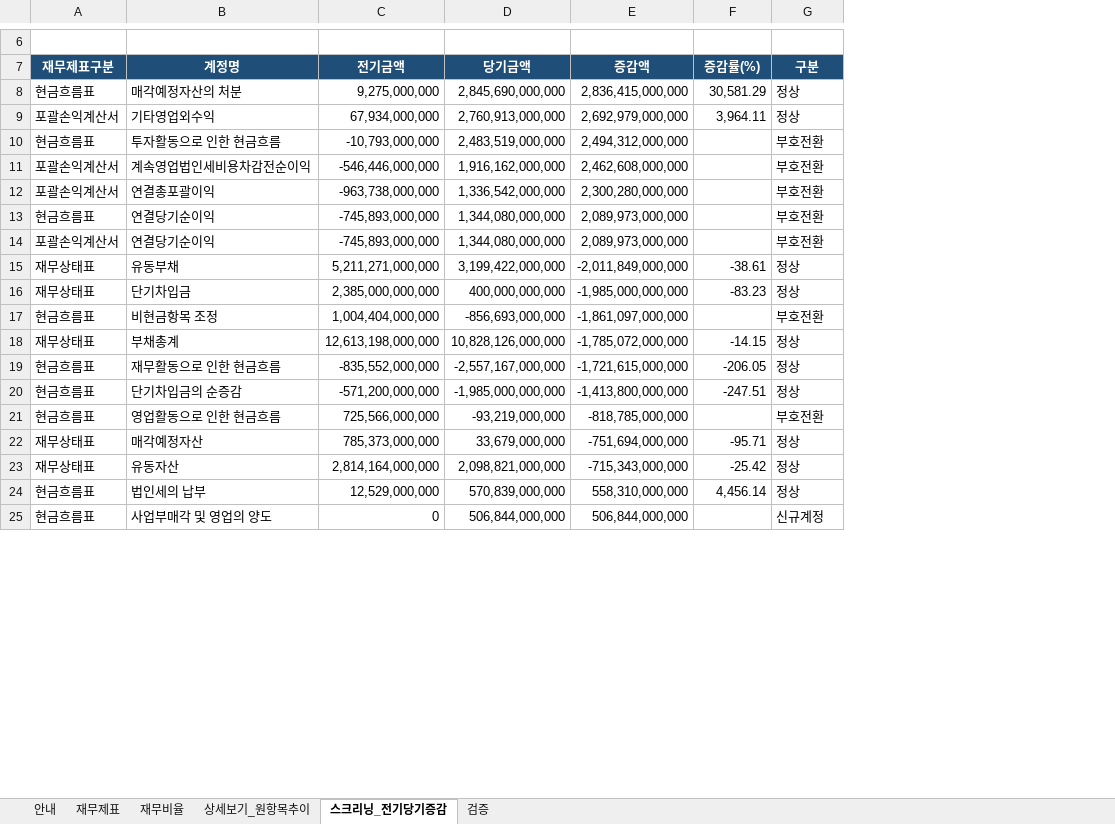
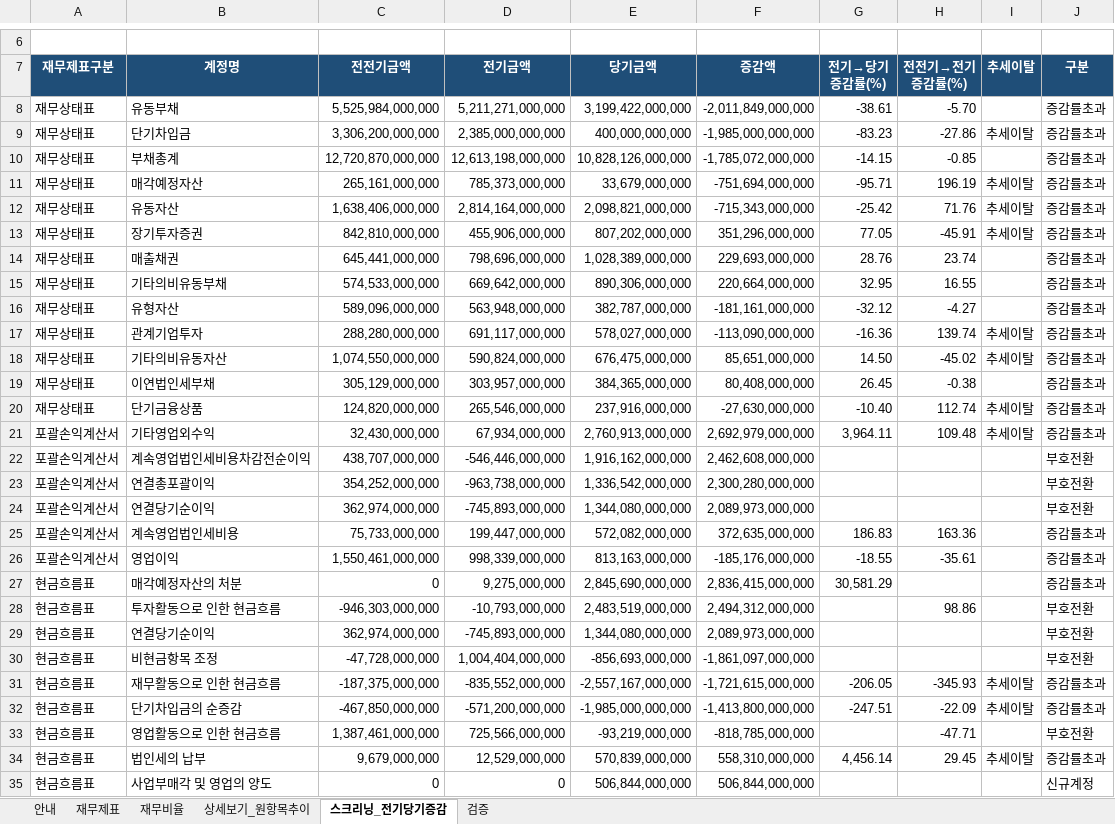
Before and after one commit to thtnsdh12-art/fs-analyze, an Excel workbook: SK_별도_결과.xlsx, sheet 스크리닝_전기당기증감, drawn as a sheet; only a part is shown, gaps mark what is left out; values as stored, in another font and other column widths than the file's, no borders; conditional formats not drawn; removed rows and columns are numbered as before the commit, all else as after; the diff covers the shown part only; the diff names each change by its address in the sheet, - before the commit and + after, or states it on an @@ line.

```diff
--- a/SK_별도_결과.xlsx (sheet 스크리닝_전기당기증감)
+++ b/SK_별도_결과.xlsx (sheet 스크리닝_전기당기증감)
+column C (전전기금액), rows 21-23: 32,430,000,000 | 438,707,000,000 | 354,252,000,000; rows 29-35: 362,974,000,000 | -47,728,000,000 | -187,375,000,000 | -467,850,000,000 | 1,387,461,000,000 | 9,679,000,000 | 0
+column H (전전기→전기 증감률(%)), row 21: 109.48; rows 31-34: -345.93 | -22.09 | -47.71 | 29.45
+column I (추세이탈), row 21: 추세이탈; rows 31-34: 추세이탈 | 추세이탈 |  | 추세이탈
-G7: 증감률(%)
+G7: 전기→당기 증감률(%)
-row 8: 현금흐름표 | 매각예정자산의 처분 | 9,275,000,000 | 2,845,690,000,000 | 2,836,415,000,000 | 30,581.29 | 정상
+row 8: 재무상태표 | 유동부채 | 5,525,984,000,000 | 5,211,271,000,000 | 3,199,422,000,000 | -2,011,849,000,000 | -38.61 | -5.70 |  | 증감률초과
+row 9: 재무상태표 | 단기차입금 | 3,306,200,000,000 | 2,385,000,000,000 | 400,000,000,000 | -1,985,000,000,000 | -83.23 | -27.86 | 추세이탈 | 증감률초과
+row 10: 재무상태표 | 부채총계 | 12,720,870,000,000 | 12,613,198,000,000 | 10,828,126,000,000 | -1,785,072,000,000 | -14.15 | -0.85 |  | 증감률초과
+row 11: 재무상태표 | 매각예정자산 | 265,161,000,000 | 785,373,000,000 | 33,679,000,000 | -751,694,000,000 | -95.71 | 196.19 | 추세이탈 | 증감률초과
+row 12: 재무상태표 | 유동자산 | 1,638,406,000,000 | 2,814,164,000,000 | 2,098,821,000,000 | -715,343,000,000 | -25.42 | 71.76 | 추세이탈 | 증감률초과
+row 13: 재무상태표 | 장기투자증권 | 842,810,000,000 | 455,906,000,000 | 807,202,000,000 | 351,296,000,000 | 77.05 | -45.91 | 추세이탈 | 증감률초과
+row 14: 재무상태표 | 매출채권 | 645,441,000,000 | 798,696,000,000 | 1,028,389,000,000 | 229,693,000,000 | 28.76 | 23.74 |  | 증감률초과
+row 15: 재무상태표 | 기타의비유동부채 | 574,533,000,000 | 669,642,000,000 | 890,306,000,000 | 220,664,000,000 | 32.95 | 16.55 |  | 증감률초과
+row 16: 재무상태표 | 유형자산 | 589,096,000,000 | 563,948,000,000 | 382,787,000,000 | -181,161,000,000 | -32.12 | -4.27 |  | 증감률초과
+row 17: 재무상태표 | 관계기업투자 | 288,280,000,000 | 691,117,000,000 | 578,027,000,000 | -113,090,000,000 | -16.36 | 139.74 | 추세이탈 | 증감률초과
+row 18: 재무상태표 | 기타의비유동자산 | 1,074,550,000,000 | 590,824,000,000 | 676,475,000,000 | 85,651,000,000 | 14.50 | -45.02 | 추세이탈 | 증감률초과
+row 19: 재무상태표 | 이연법인세부채 | 305,129,000,000 | 303,957,000,000 | 384,365,000,000 | 80,408,000,000 | 26.45 | -0.38 |  | 증감률초과
+row 20: 재무상태표 | 단기금융상품 | 124,820,000,000 | 265,546,000,000 | 237,916,000,000 | -27,630,000,000 | -10.40 | 112.74 | 추세이탈 | 증감률초과
-J21 (구분): 정상
+J21 (구분): 증감률초과
@@ row 14 moved to row 24: 포괄손익계산서 @@
+row 25: 포괄손익계산서 | 계속영업법인세비용 | 75,733,000,000 | 199,447,000,000 | 572,082,000,000 | 372,635,000,000 | 186.83 | 163.36 |  | 증감률초과
+row 26: 포괄손익계산서 | 영업이익 | 1,550,461,000,000 | 998,339,000,000 | 813,163,000,000 | -185,176,000,000 | -18.55 | -35.61 |  | 증감률초과
+row 27: 현금흐름표 | 매각예정자산의 처분 | 0 | 9,275,000,000 | 2,845,690,000,000 | 2,836,415,000,000 | 30,581.29 |  |  | 증감률초과
@@ row 10 moved to row 28: 현금흐름표 @@
-row 15: 재무상태표 | 유동부채 | 5,211,271,000,000 | 3,199,422,000,000 | -2,011,849,000,000 | -38.61 | 정상
-row 16: 재무상태표 | 단기차입금 | 2,385,000,000,000 | 400,000,000,000 | -1,985,000,000,000 | -83.23 | 정상
-row 18: 재무상태표 | 부채총계 | 12,613,198,000,000 | 10,828,126,000,000 | -1,785,072,000,000 | -14.15 | 정상
-J31:J32 (구분): 정상
+J31:J32 (구분): 증감률초과
-row 22: 재무상태표 | 매각예정자산 | 785,373,000,000 | 33,679,000,000 | -751,694,000,000 | -95.71 | 정상
-row 23: 재무상태표 | 유동자산 | 2,814,164,000,000 | 2,098,821,000,000 | -715,343,000,000 | -25.42 | 정상
-J34 (구분): 정상
+J34 (구분): 증감률초과
```
Also changed, not shown: 10 removed rows and 8 edited cells elsewhere in this sheet, sheet 검증, SK하이닉스_별도_결과.xlsx, SK하이닉스_연결_결과.xlsx, 8 other files.
